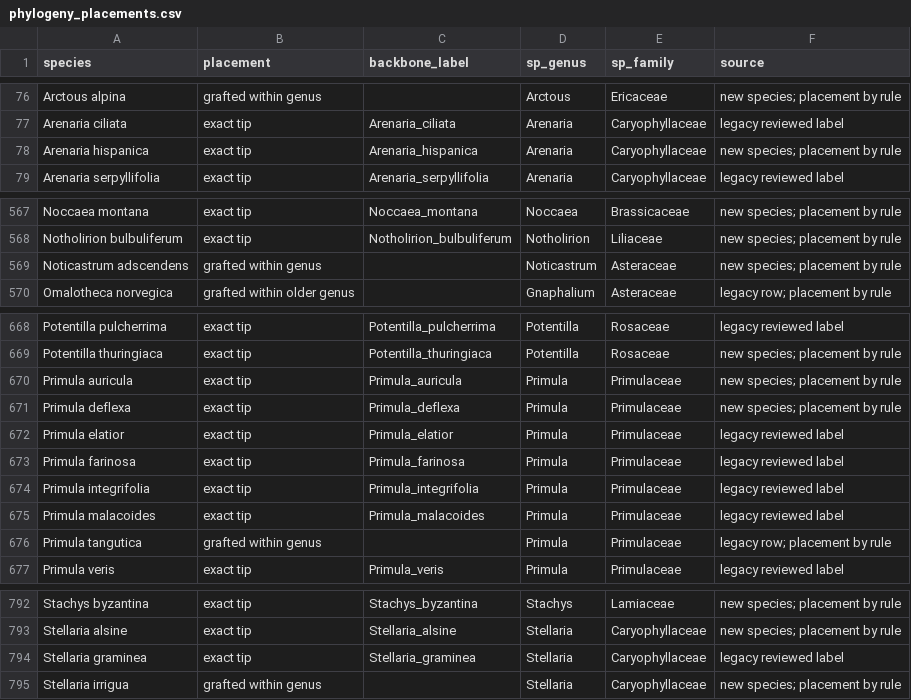
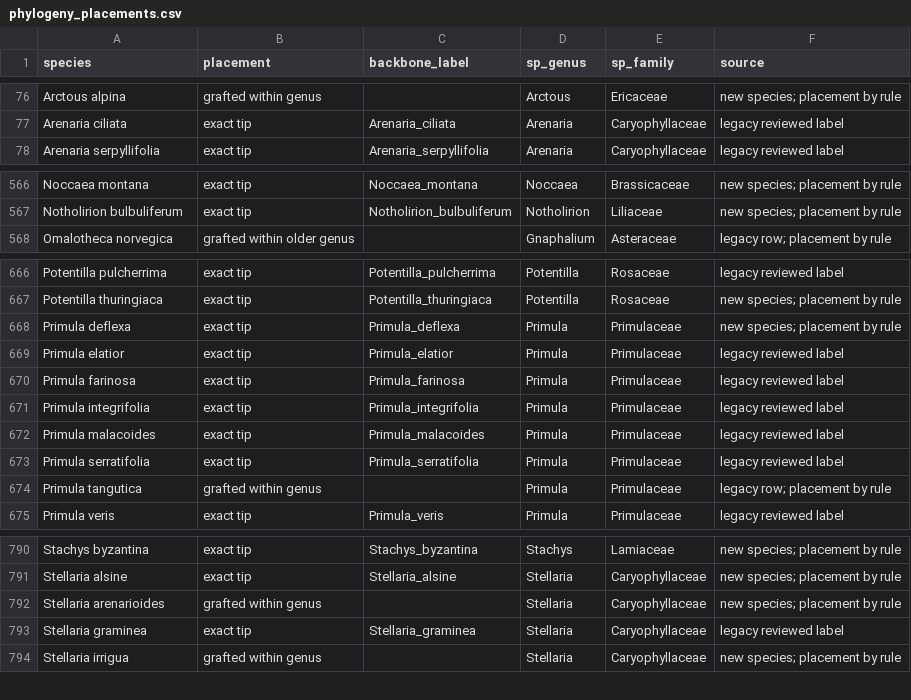
Before and after one commit to billurbektas/TransPlant_winners_losers, a CSV file: data/derived/prep/phylogeny_placements.csv, drawn as a sheet; only a part is shown, gaps mark what is left out; removed rows and columns are numbered as before the commit, all else as after; the diff names each change by its address in the sheet, - before the commit and + after, or states it on an @@ line.

```diff
--- a/data/derived/prep/phylogeny_placements.csv
+++ b/data/derived/prep/phylogeny_placements.csv
-row 78: Arenaria hispanica | exact tip | Arenaria_hispanica | Arenaria | Caryophyllaceae | new species; placement by rule
-row 569: Noticastrum adscendens | grafted within genus |  | Noticastrum | Asteraceae | new species; placement by rule
-row 670: Primula auricula | exact tip | Primula_auricula | Primula | Primulaceae | new species; placement by rule
+row 673: Primula serratifolia | exact tip | Primula_serratifolia | Primula | Primulaceae | legacy reviewed label
+row 792: Stellaria arenarioides | grafted within genus |  | Stellaria | Caryophyllaceae | new species; placement by rule
```
Also changed, not shown: data/derived/prep/species_merges.csv, prep/config/phylogeny_placements.csv, 5 other files.
